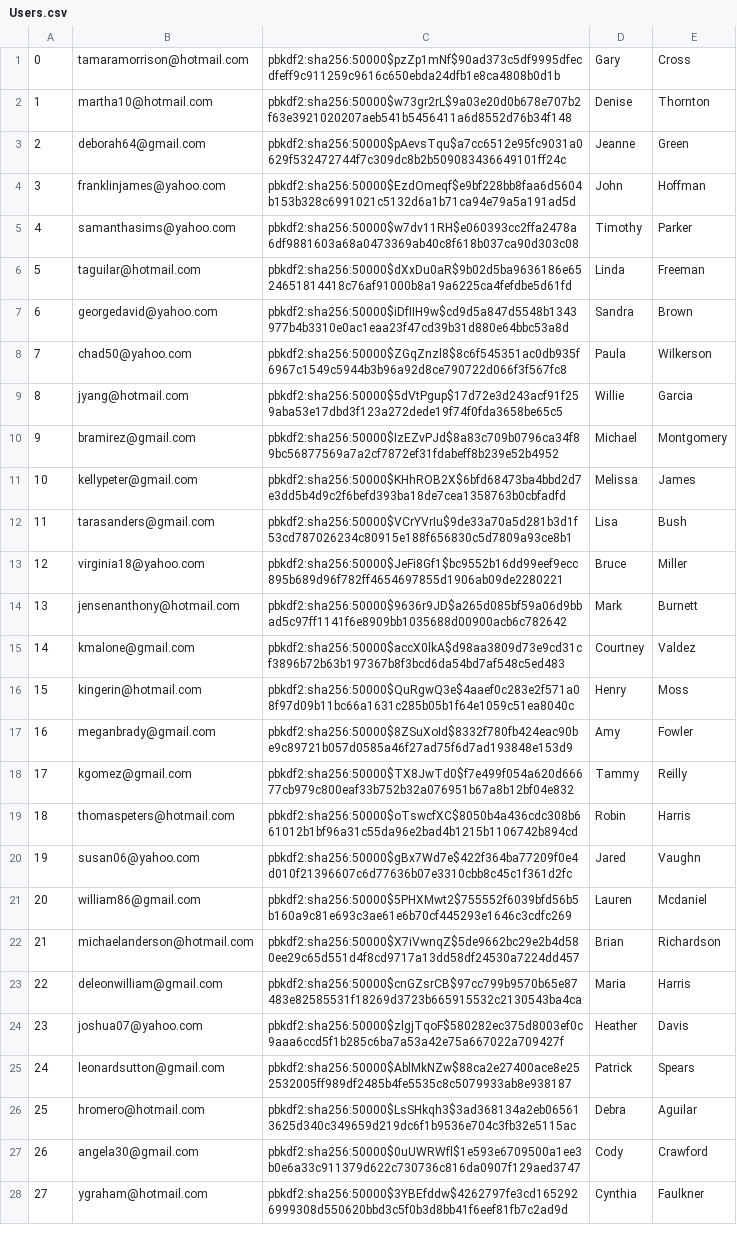
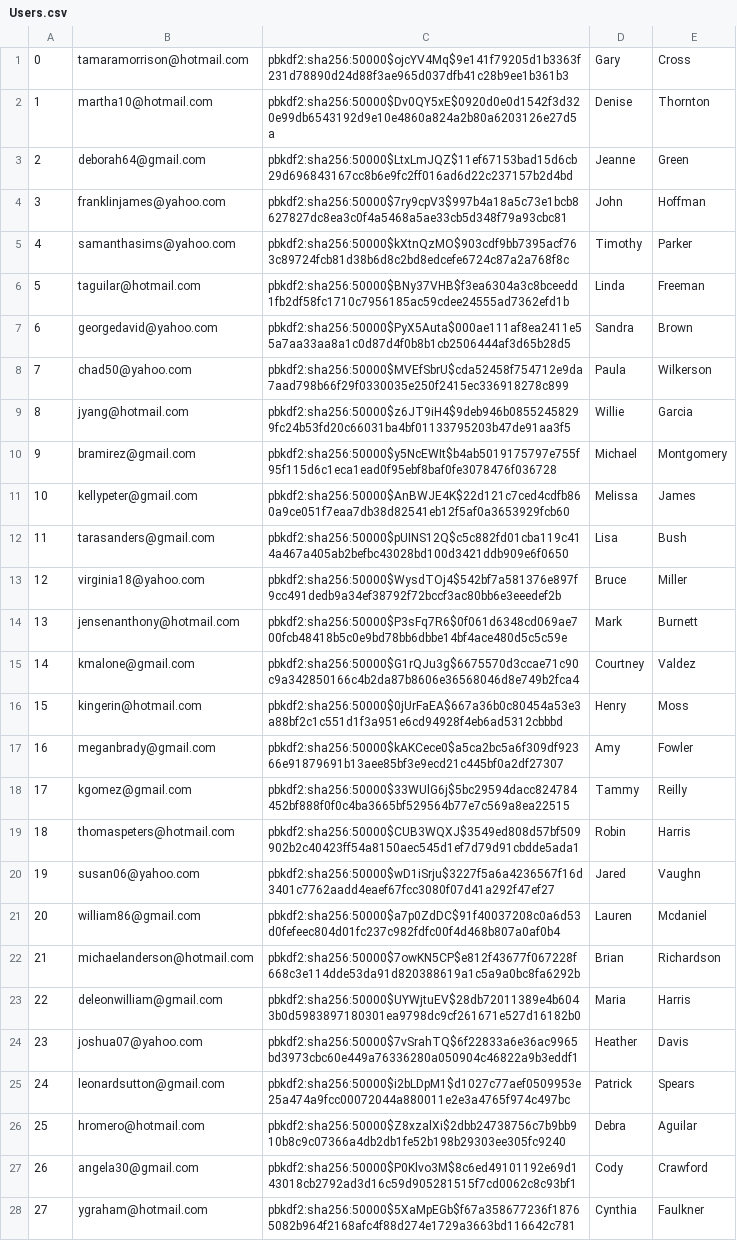
Before and after one commit to dsu2/Mini-Amazon-316, a CSV file: db/generated/Users.csv, drawn as a sheet; only a part is shown; the diff covers the shown part only; the diff names each change by its address in the sheet, - before the commit and + after, or states it on an @@ line.

```diff
--- a/db/generated/Users.csv
+++ b/db/generated/Users.csv
-C1: pbkdf2:sha256:50000$pzZp1mNf$90ad373c5df9995dfecdfeff9c911259c9616c650ebda24dfb1e8ca4808b0d1b
+C1: pbkdf2:sha256:50000$ojcYV4Mq$9e141f79205d1b3363f231d78890d24d88f3ae965d037dfb41c28b9ee1b361b3
-C2: pbkdf2:sha256:50000$w73gr2rL$9a03e20d0b678e707b2f63e3921020207aeb541b5456411a6d8552d76b34f148
+C2: pbkdf2:sha256:50000$Dv0QY5xE$0920d0e0d1542f3d320e99db6543192d9e10e4860a824a2b80a6203126e27d5a
-C3: pbkdf2:sha256:50000$pAevsTqu$a7cc6512e95fc9031a0629f532472744f7c309dc8b2b509083436649101ff24c
+C3: pbkdf2:sha256:50000$LtxLmJQZ$11ef67153bad15d6cb29d696843167cc8b6e9fc2ff016ad6d22c237157b2d4bd
-C4: pbkdf2:sha256:50000$EzdOmeqf$e9bf228bb8faa6d5604b153b328c6991021c5132d6a1b71ca94e79a5a191ad5d
+C4: pbkdf2:sha256:50000$7ry9cpV3$997b4a18a5c73e1bcb8627827dc8ea3c0f4a5468a5ae33cb5d348f79a93cbc81
-C5: pbkdf2:sha256:50000$w7dv11RH$e060393cc2ffa2478a6df9881603a68a0473369ab40c8f618b037ca90d303c08
+C5: pbkdf2:sha256:50000$kXtnQzMO$903cdf9bb7395acf763c89724fcb81d38b6d8c2bd8edcefe6724c87a2a768f8c
-C6: pbkdf2:sha256:50000$dXxDu0aR$9b02d5ba9636186e6524651814418c76af91000b8a19a6225ca4fefdbe5d61fd
+C6: pbkdf2:sha256:50000$BNy37VHB$f3ea6304a3c8bceedd1fb2df58fc1710c7956185ac59cdee24555ad7362efd1b
-C7: pbkdf2:sha256:50000$iDfIIH9w$cd9d5a847d5548b1343977b4b3310e0ac1eaa23f47cd39b31d880e64bbc53a8d
+C7: pbkdf2:sha256:50000$PyX5Auta$000ae111af8ea2411e55a7aa33aa8a1c0d87d4f0b8b1cb2506444af3d65b28d5
-C8: pbkdf2:sha256:50000$ZGqZnzl8$8c6f545351ac0db935f6967c1549c5944b3b96a92d8ce790722d066f3f567fc8
+C8: pbkdf2:sha256:50000$MVEfSbrU$cda52458f754712e9da7aad798b66f29f0330035e250f2415ec336918278c899
-C9: pbkdf2:sha256:50000$5dVtPgup$17d72e3d243acf91f259aba53e17dbd3f123a272dede19f74f0fda3658be65c5
+C9: pbkdf2:sha256:50000$z6JT9iH4$9deb946b08552458299fc24b53fd20c66031ba4bf01133795203b47de91aa3f5
-C10: pbkdf2:sha256:50000$IzEZvPJd$8a83c709b0796ca34f89bc56877569a7a2cf7872ef31fdabeff8b239e52b4952
+C10: pbkdf2:sha256:50000$y5NcEWIt$b4ab5019175797e755f95f115d6c1eca1ead0f95ebf8baf0fe3078476f036728
-C11: pbkdf2:sha256:50000$KHhROB2X$6bfd68473ba4bbd2d7e3dd5b4d9c2f6befd393ba18de7cea1358763b0cbfadfd
+C11: pbkdf2:sha256:50000$AnBWJE4K$22d121c7ced4cdfb860a9ce051f7eaa7db38d82541eb12f5af0a3653929fcb60
-C12: pbkdf2:sha256:50000$VCrYVrIu$9de33a70a5d281b3d1f53cd787026234c80915e188f656830c5d7809a93ce8b1
+C12: pbkdf2:sha256:50000$pUINS12Q$c5c882fd01cba119c414a467a405ab2befbc43028bd100d3421ddb909e6f0650
-C13: pbkdf2:sha256:50000$JeFi8Gf1$bc9552b16dd99eef9ecc895b689d96f782ff4654697855d1906ab09de2280221
+C13: pbkdf2:sha256:50000$WysdTOj4$542bf7a581376e897f9cc491dedb9a34ef38792f72bccf3ac80bb6e3eeedef2b
-C14: pbkdf2:sha256:50000$9636r9JD$a265d085bf59a06d9bbad5c97ff1141f6e8909bb1035688d00900acb6c782642
+C14: pbkdf2:sha256:50000$P3sFq7R6$0f061d6348cd069ae700fcb48418b5c0e9bd78bb6dbbe14bf4ace480d5c5c59e
-C15: pbkdf2:sha256:50000$accX0lkA$d98aa3809d73e9cd31cf3896b72b63b197367b8f3bcd6da54bd7af548c5ed483
+C15: pbkdf2:sha256:50000$G1rQJu3g$6675570d3ccae71c90c9a342850166c4b2da87b8606e36568046d8e749b2fca4
-C16: pbkdf2:sha256:50000$QuRgwQ3e$4aaef0c283e2f571a08f97d09b11bc66a1631c285b05b1f64e1059c51ea8040c
+C16: pbkdf2:sha256:50000$0jUrFaEA$667a36b0c80454a53e3a88bf2c1c551d1f3a951e6cd94928f4eb6ad5312cbbbd
-C17: pbkdf2:sha256:50000$8ZSuXoId$8332f780fb424eac90be9c89721b057d0585a46f27ad75f6d7ad193848e153d9
+C17: pbkdf2:sha256:50000$kAKCece0$a5ca2bc5a6f309df92366e91879691b13aee85bf3e9ecd21c445bf0a2df27307
-C18: pbkdf2:sha256:50000$TX8JwTd0$f7e499f054a620d66677cb979c800eaf33b752b32a076951b67a8b12bf04e832
+C18: pbkdf2:sha256:50000$33WUlG6j$5bc29594dacc824784452bf888f0f0c4ba3665bf529564b77e7c569a8ea22515
-C19: pbkdf2:sha256:50000$oTswcfXC$8050b4a436cdc308b661012b1bf96a31c55da96e2bad4b1215b1106742b894cd
+C19: pbkdf2:sha256:50000$CUB3WQXJ$3549ed808d57bf509902b2c40423ff54a8150aec545d1ef7d79d91cbdde5ada1
-C20: pbkdf2:sha256:50000$gBx7Wd7e$422f364ba77209f0e4d010f21396607c6d77636b07e3310cbb8c45c1f361d2fc
+C20: pbkdf2:sha256:50000$wD1iSrju$3227f5a6a4236567f16d3401c7762aadd4eaef67fcc3080f07d41a292f47ef27
-C21: pbkdf2:sha256:50000$5PHXMwt2$755552f6039bfd56b5b160a9c81e693c3ae61e6b70cf445293e1646c3cdfc269
+C21: pbkdf2:sha256:50000$a7p0ZdDC$91f40037208c0a6d53d0fefeec804d01fc237c982fdfc00f4d468b807a0af0b4
-C22: pbkdf2:sha256:50000$X7iVwnqZ$5de9662bc29e2b4d580ee29c65d551d4f8cd9717a13dd58df24530a7224dd457
+C22: pbkdf2:sha256:50000$7owKN5CP$e812f43677f067228f668c3e114dde53da91d820388619a1c5a9a0bc8fa6292b
-C23: pbkdf2:sha256:50000$cnGZsrCB$97cc799b9570b65e87483e82585531f18269d3723b665915532c2130543ba4ca
+C23: pbkdf2:sha256:50000$UYWjtuEV$28db72011389e4b6043b0d5983897180301ea9798dc9cf261671e527d16182b0
-C24: pbkdf2:sha256:50000$zlgjTqoF$580282ec375d8003ef0c9aaa6ccd5f1b285c6ba7a53a42e75a667022a709427f
+C24: pbkdf2:sha256:50000$7vSrahTQ$6f22833a6e36ac9965bd3973cbc60e449a76336280a050904c46822a9b3eddf1
-C25: pbkdf2:sha256:50000$AblMkNZw$88ca2e27400ace8e252532005ff989df2485b4fe5535c8c5079933ab8e938187
+C25: pbkdf2:sha256:50000$i2bLDpM1$d1027c77aef0509953e25a474a9fcc00072044a880011e2e3a4765f974c497bc
-C26: pbkdf2:sha256:50000$LsSHkqh3$3ad368134a2eb065613625d340c349659d219dc6f1b9536e704c3fb32e5115ac
+C26: pbkdf2:sha256:50000$Z8xzalXi$2dbb24738756c7b9bb910b8c9c07366a4db2db1fe52b198b29303ee305fc9240
-C27: pbkdf2:sha256:50000$0uUWRWfl$1e593e6709500a1ee3b0e6a33c911379d622c730736c816da0907f129aed3747
+C27: pbkdf2:sha256:50000$P0Klvo3M$8c6ed49101192e69d143018cb2792ad3d16c59d905281515f7cd0062c8c93bf1
-C28: pbkdf2:sha256:50000$3YBEfddw$4262797fe3cd1652926999308d550620bbd3c5f0b3d8bb41f6eef81fb7c2ad9d
+C28: pbkdf2:sha256:50000$5XaMpEGb$f67a358677236f18765082b964f2168afc4f88d274e1729a3663bd116642c781
```
Also changed, not shown: 72 edited cells elsewhere in this file, 3 other files.
